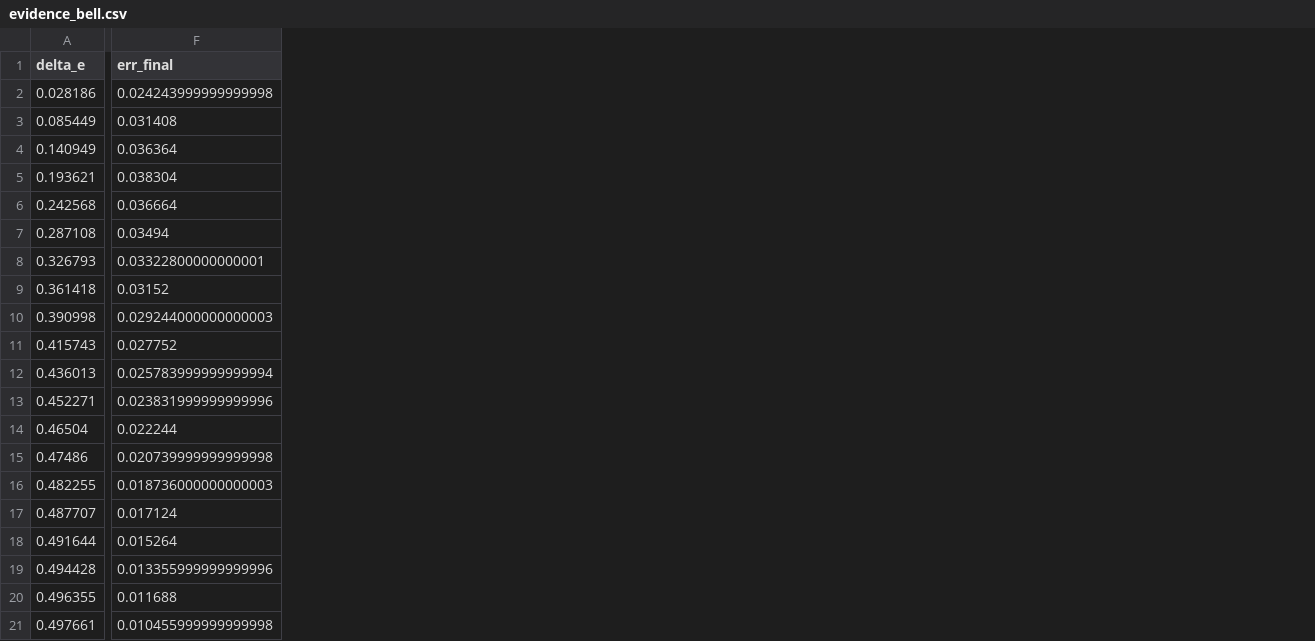
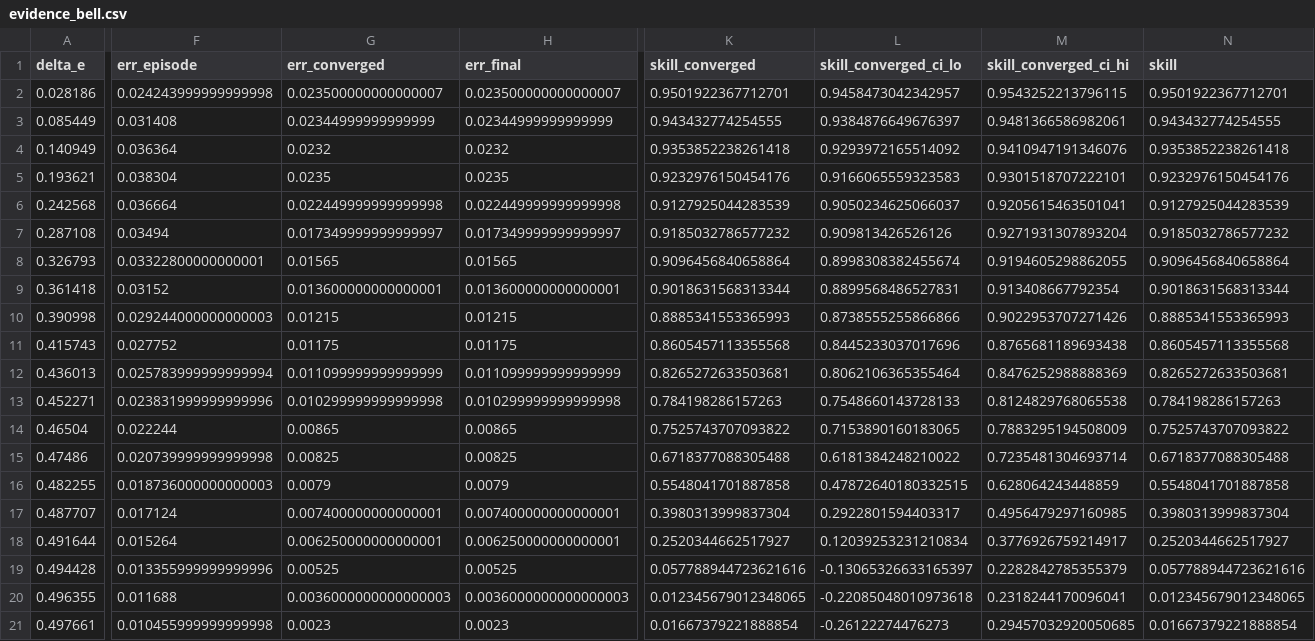
Before and after one commit to TheBlindSpotParadox/TheBlindSpotParadox-Experiments, a CSV file: results/S13_evidence_bell/evidence_bell.csv, drawn as a sheet; only a part is shown, gaps mark what is left out; the diff covers the shown part only; the diff names each change by its address in the sheet, - before the commit and + after, or states it on an @@ line.

Commit message:
feat(S13): declared R-5 gap, dual skill estimators, evidence bell in v65
- R-5 baseline window bias measured from traces: uncomputable (1000
  pre-drift steps < 3000 required), declared in the gate and in
  protocol_v2, S13-E dropped with no substituted constant
- skill reported against two estimators: episode mean (crossing at
  delta_e=0.482, -3.47) and converged last-200 mean aligned with the
  students' final_post_error; converged skill stays non-negative on S6
  with seed-bootstrap CIs straddling zero at the degenerate end
- gate: strict JSON (null crossings), tau exponent seed-bootstrap CI
  [-1.898, -1.669] excluding the Hoeffding -2
- manuscript: res:bell and res:skillfloor in framework_v2, bell figure
  and three-regime link in sec:complexity, rem:exponent arbitrates the
  full-grid -0.98 against the valid-domain -1.77, rem:bgswap carries the
  measured non-monotone latency
- tests adapted to the declared outcomes, anti-placeholder invariant kept

```diff
--- a/results/S13_evidence_bell/evidence_bell.csv
+++ b/results/S13_evidence_bell/evidence_bell.csv
+column G (err_converged), rows 2-21: 0.023500000000000007 | 0.02344999999999999 | 0.0232 | 0.0235 | 0.022449999999999998 | 0.017349999999999997 | 0.01565 | 0.013600000000000001 | 0.01215 | 0.01175 | 0.011099999999999999 | 0.010299999999999998 | 0.00865 | 0.00825 | 0.0079 | 0.007400000000000001 | 0.006250000000000001 | 0.00525 | 0.0036000000000000003 | 0.0023
+column H (err_final), rows 2-21: 0.023500000000000007 | 0.02344999999999999 | 0.0232 | 0.0235 | 0.022449999999999998 | 0.017349999999999997 | 0.01565 | 0.013600000000000001 | 0.01215 | 0.01175 | 0.011099999999999999 | 0.010299999999999998 | 0.00865 | 0.00825 | 0.0079 | 0.007400000000000001 | 0.006250000000000001 | 0.00525 | 0.0036000000000000003 | 0.0023
+column K (skill_converged), rows 2-21: 0.9501922367712701 | 0.943432774254555 | 0.9353852238261418 | 0.9232976150454176 | 0.9127925044283539 | 0.9185032786577232 | 0.9096456840658864 | 0.9018631568313344 | 0.8885341553365993 | 0.8605457113355568 | 0.8265272633503681 | 0.784198286157263 | 0.7525743707093822 | 0.6718377088305488 | 0.5548041701887858 | 0.3980313999837304 | 0.2520344662517927 | 0.057788944723621616 | 0.012345679012348065 | 0.01667379221888854
+column L (skill_converged_ci_lo), rows 2-21: 0.9458473042342957 | 0.9384876649676397 | 0.9293972165514092 | 0.9166065559323583 | 0.9050234625066037 | 0.909813426526126 | 0.8998308382455674 | 0.8899568486527831 | 0.8738555255866866 | 0.8445233037017696 | 0.8062106365355464 | 0.7548660143728133 | 0.7153890160183065 | 0.6181384248210022 | 0.47872640180332515 | 0.2922801594403317 | 0.12039253231210834 | -0.13065326633165397 | -0.22085048010973618 | -0.26122274476273
+column M (skill_converged_ci_hi), rows 2-21: 0.9543252213796115 | 0.9481366586982061 | 0.9410947191346076 | 0.9301518707222101 | 0.9205615463501041 | 0.9271931307893204 | 0.9194605298862055 | 0.913408667792354 | 0.9022953707271426 | 0.8765681189693438 | 0.8476252988888369 | 0.8124829768065538 | 0.7883295194508009 | 0.7235481304693714 | 0.628064243448859 | 0.4956479297160985 | 0.3776926759214917 | 0.2282842785355379 | 0.2318244170096041 | 0.29457032920050685
+column N (skill), rows 2-21: 0.9501922367712701 | 0.943432774254555 | 0.9353852238261418 | 0.9232976150454176 | 0.9127925044283539 | 0.9185032786577232 | 0.9096456840658864 | 0.9018631568313344 | 0.8885341553365993 | 0.8605457113355568 | 0.8265272633503681 | 0.784198286157263 | 0.7525743707093822 | 0.6718377088305488 | 0.5548041701887858 | 0.3980313999837304 | 0.2520344662517927 | 0.057788944723621616 | 0.012345679012348065 | 0.01667379221888854
-F1: err_final
+F1: err_episode
```
Also changed, not shown: 1 edited cell elsewhere in this file, 7 other files.
